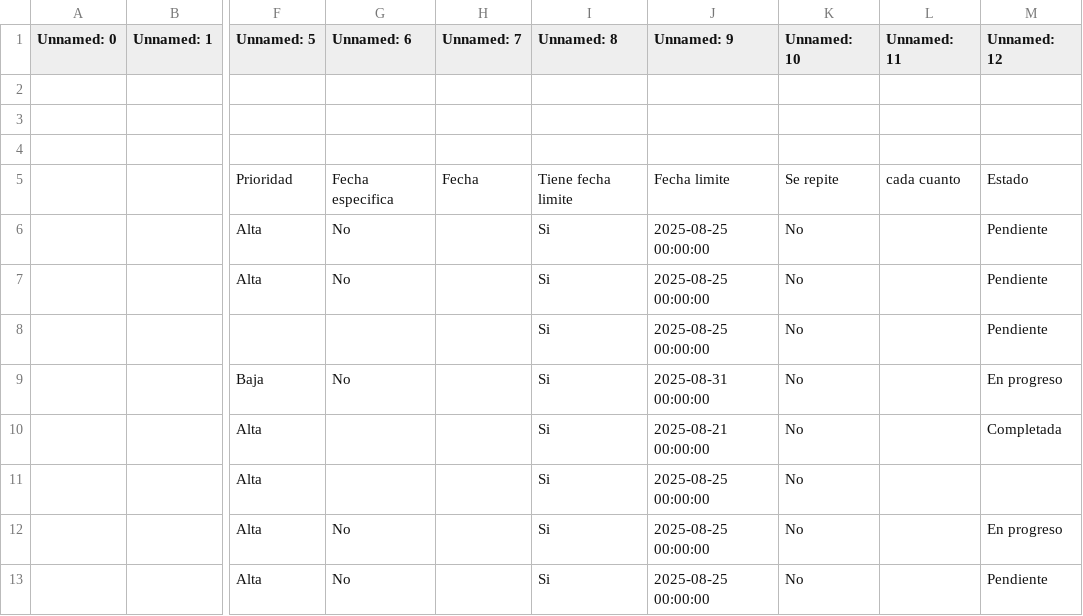
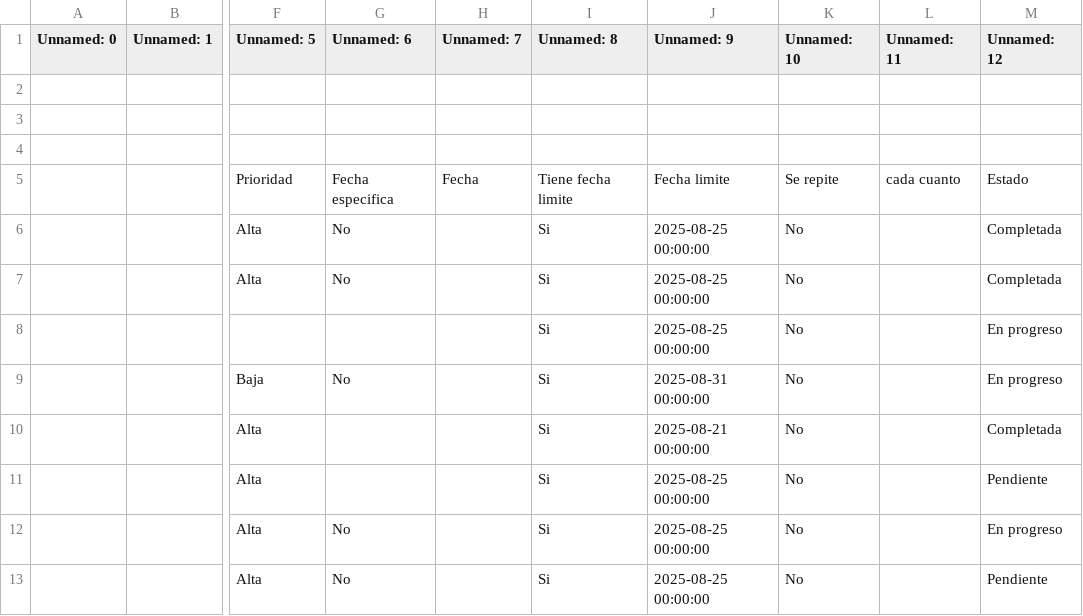
Before and after one commit to lordgarrobo-cpu/ToDoListUpdater, a CSV file: data/tareas.csv, drawn as a sheet; only a part is shown, gaps mark what is left out; the diff names each change by its address in the sheet, - before the commit and + after, or states it on an @@ line.

```diff
--- a/data/tareas.csv
+++ b/data/tareas.csv
-M6:M7 (Unnamed: 12): Pendiente
+M6:M7 (Unnamed: 12): Completada
-M8 (Unnamed: 12): Pendiente
+M8 (Unnamed: 12): En progreso
-M11 (Unnamed: 12): (empty)
+M11 (Unnamed: 12): Pendiente
```
Also changed, not shown: 1 other file.
